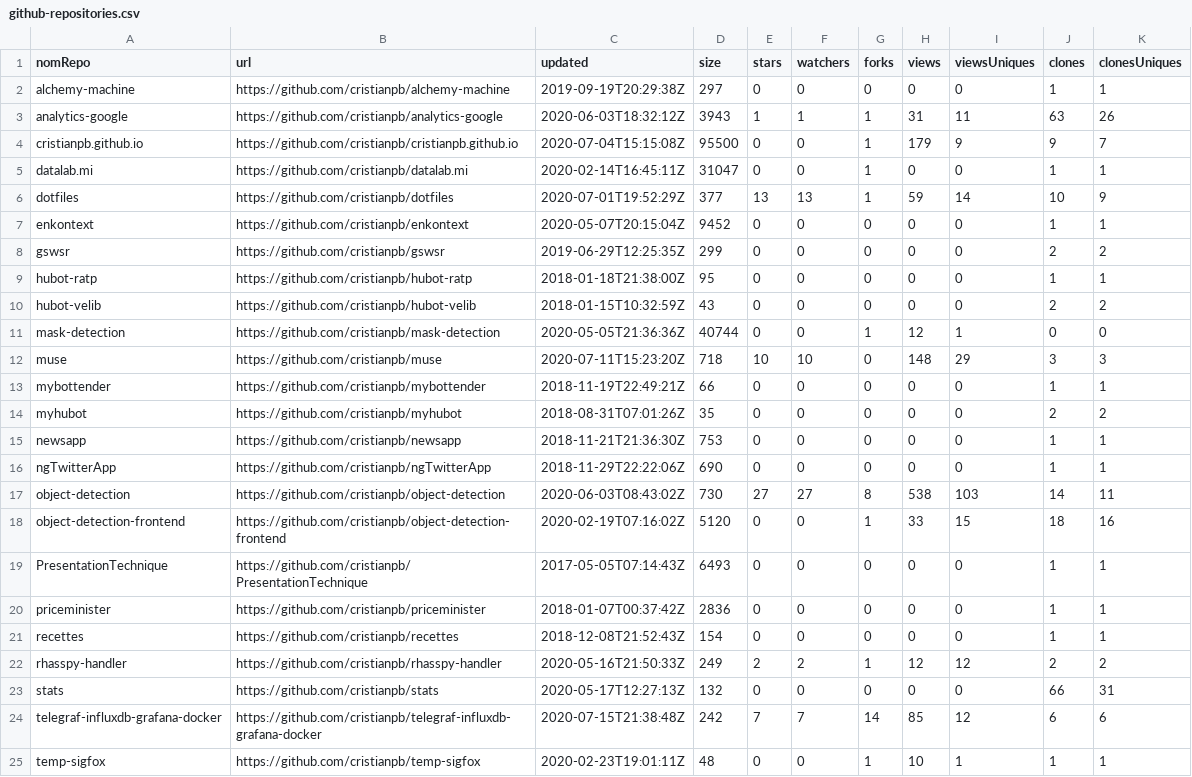
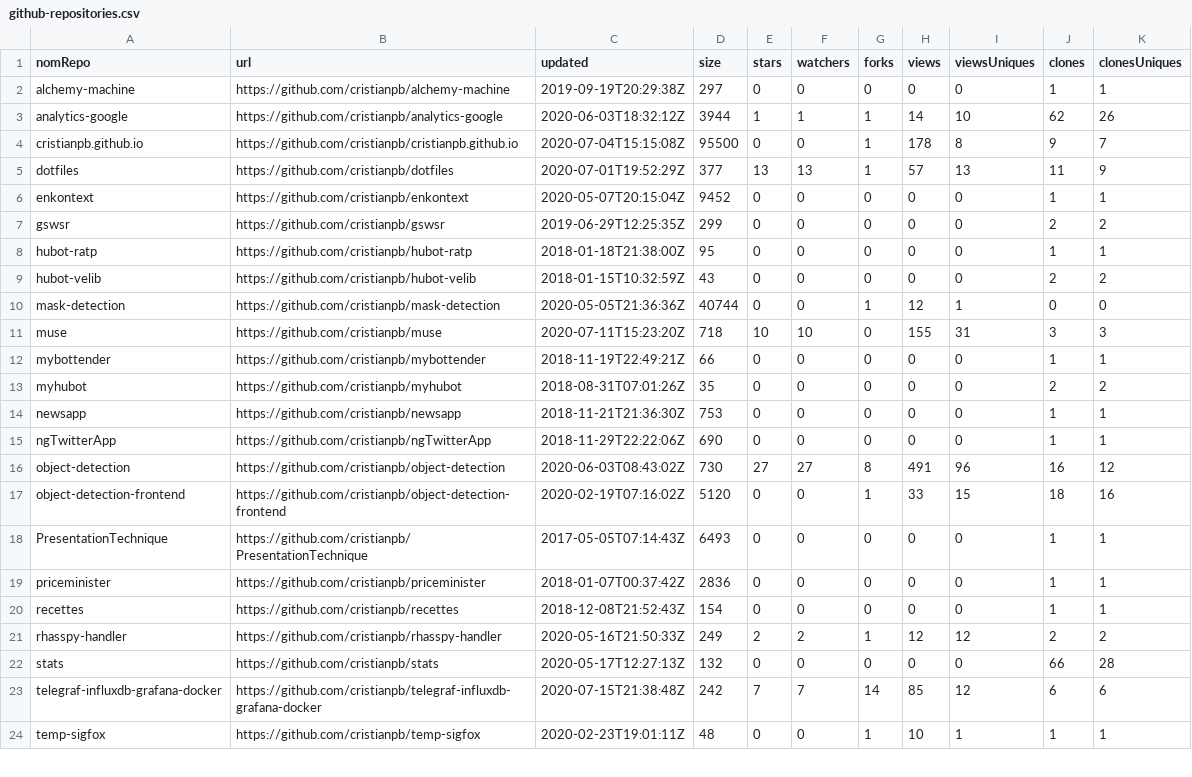
Before and after one commit to cristianpb/stats, a CSV file: github-repositories.csv, drawn as a sheet; only a part is shown.

```diff
--- a/github-repositories.csv
+++ b/github-repositories.csv
@@ -2,6 +2,5 @@ nomRepo,url,updated,size,stars,watchers,forks,views,viewsUniques,clones,clonesUn
 alchemy-machine,https://github.com/cristianpb/alchemy-machine,2019-09-19T20:29:38Z,297,0,0,0,0,0,1,1
-analytics-google,https://github.com/cristianpb/analytics-google,2020-06-03T18:32:12Z,3943,1,1,1,31,11,63,26
-cristianpb.github.io,https://github.com/cristianpb/cristianpb.github.io,2020-07-04T15:15:08Z,95500,0,0,1,179,9,9,7
-datalab.mi,https://github.com/cristianpb/datalab.mi,2020-02-14T16:45:11Z,31047,0,0,1,0,0,1,1
-dotfiles,https://github.com/cristianpb/dotfiles,2020-07-01T19:52:29Z,377,13,13,1,59,14,10,9
+analytics-google,https://github.com/cristianpb/analytics-google,2020-06-03T18:32:12Z,3944,1,1,1,14,10,62,26
+cristianpb.github.io,https://github.com/cristianpb/cristianpb.github.io,2020-07-04T15:15:08Z,95500,0,0,1,178,8,9,7
+dotfiles,https://github.com/cristianpb/dotfiles,2020-07-01T19:52:29Z,377,13,13,1,57,13,11,9
 enkontext,https://github.com/cristianpb/enkontext,2020-05-07T20:15:04Z,9452,0,0,0,0,0,1,1
@@ -11,3 +10,3 @@ hubot-velib,https://github.com/cristianpb/hubot-velib,2018-01-15T10:32:59Z,43,0,
 mask-detection,https://github.com/cristianpb/mask-detection,2020-05-05T21:36:36Z,40744,0,0,1,12,1,0,0
-muse,https://github.com/cristianpb/muse,2020-07-11T15:23:20Z,718,10,10,0,148,29,3,3
+muse,https://github.com/cristianpb/muse,2020-07-11T15:23:20Z,718,10,10,0,155,31,3,3
 mybottender,https://github.com/cristianpb/mybottender,2018-11-19T22:49:21Z,66,0,0,0,0,0,1,1
@@ -16,3 +15,3 @@ newsapp,https://github.com/cristianpb/newsapp,2018-11-21T21:36:30Z,753,0,0,0,0,0
 ngTwitterApp,https://github.com/cristianpb/ngTwitterApp,2018-11-29T22:22:06Z,690,0,0,0,0,0,1,1
-object-detection,https://github.com/cristianpb/object-detection,2020-06-03T08:43:02Z,730,27,27,8,538,103,14,11
+object-detection,https://github.com/cristianpb/object-detection,2020-06-03T08:43:02Z,730,27,27,8,491,96,16,12
 object-detection-frontend,https://github.com/cristianpb/object-detection-frontend,2020-02-19T07:16:02Z,5120,0,0,1,33,15,18,16
@@ -22,3 +21,3 @@ recettes,https://github.com/cristianpb/recettes,2018-12-08T21:52:43Z,154,0,0,0,0
 rhasspy-handler,https://github.com/cristianpb/rhasspy-handler,2020-05-16T21:50:33Z,249,2,2,1,12,12,2,2
-stats,https://github.com/cristianpb/stats,2020-05-17T12:27:13Z,132,0,0,0,0,0,66,31
+stats,https://github.com/cristianpb/stats,2020-05-17T12:27:13Z,132,0,0,0,0,0,66,28
 telegraf-influxdb-grafana-docker,https://github.com/cristianpb/telegraf-influxdb-grafana-docker,2020-07-15T21:38:48Z,242,7,7,14,85,12,6,6
```
Also changed, not shown: github-visits.csv.
